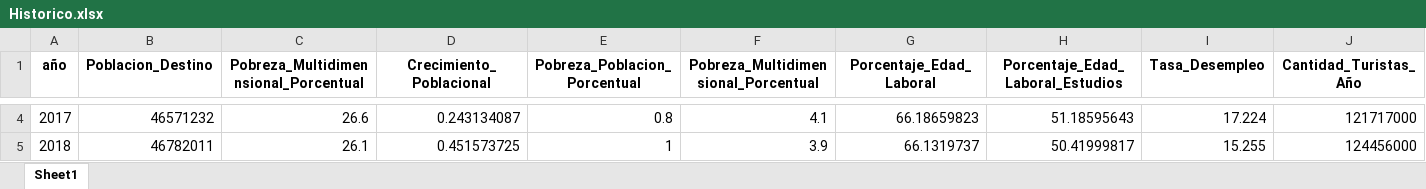
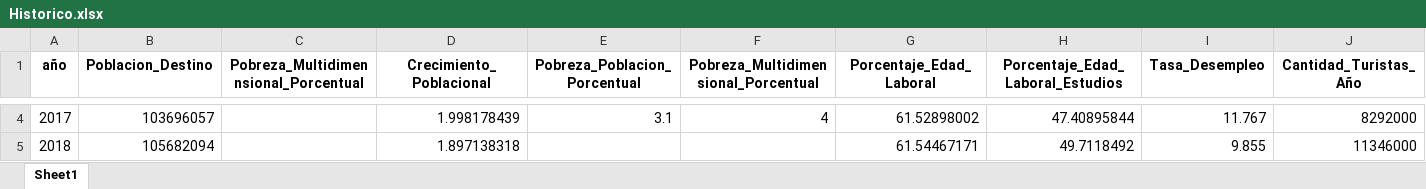
Before and after one commit to brunocastellanos-design/SGA, an Excel workbook: Historico.xlsx, sheet Sheet1, drawn as a sheet; only a part is shown, gaps mark what is left out; values as stored, in another font and other column widths than the file's, no borders; the diff covers the shown part only; the diff names each change by its address in the sheet, - before the commit and + after, or states it on an @@ line.

```diff
--- a/Historico.xlsx (sheet Sheet1)
+++ b/Historico.xlsx (sheet Sheet1)
-B4 (Poblacion_Destino): 46571232
+B4 (Poblacion_Destino): 103696057
-C4: 26.6
+C4: (empty)
-D4 (Crecimiento_Poblacional): 0.243134087
+D4 (Crecimiento_Poblacional): 1.998178439
-E4 (Pobreza_Poblacion_Porcentual): 0.8
+E4 (Pobreza_Poblacion_Porcentual): 3.1
-F4: 4.1
+F4: 4
-G4 (Porcentaje_Edad_Laboral): 66.18659823
+G4 (Porcentaje_Edad_Laboral): 61.52898002
-H4 (Porcentaje_Edad_Laboral_Estudios): 51.18595643
+H4 (Porcentaje_Edad_Laboral_Estudios): 47.40895844
-I4 (Tasa_Desempleo): 17.224
+I4 (Tasa_Desempleo): 11.767
-J4 (Cantidad_Turistas_Año): 121717000
+J4 (Cantidad_Turistas_Año): 8292000
-B5 (Poblacion_Destino): 46782011
+B5 (Poblacion_Destino): 105682094
-C5: 26.1
+C5: (empty)
-D5 (Crecimiento_Poblacional): 0.451573725
+D5 (Crecimiento_Poblacional): 1.897138318
-E5 (Pobreza_Poblacion_Porcentual): 1
+E5 (Pobreza_Poblacion_Porcentual): (empty)
-F5: 3.9
+F5: (empty)
-G5 (Porcentaje_Edad_Laboral): 66.1319737
+G5 (Porcentaje_Edad_Laboral): 61.54467171
-H5 (Porcentaje_Edad_Laboral_Estudios): 50.41999817
+H5 (Porcentaje_Edad_Laboral_Estudios): 49.7118492
-I5 (Tasa_Desempleo): 15.255
+I5 (Tasa_Desempleo): 9.855
-J5 (Cantidad_Turistas_Año): 124456000
+J5 (Cantidad_Turistas_Año): 11346000
```
Also changed, not shown: 294 edited cells elsewhere in this sheet.
